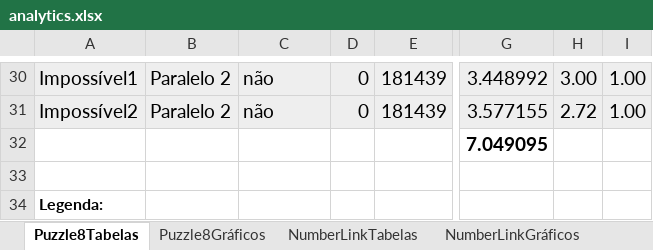
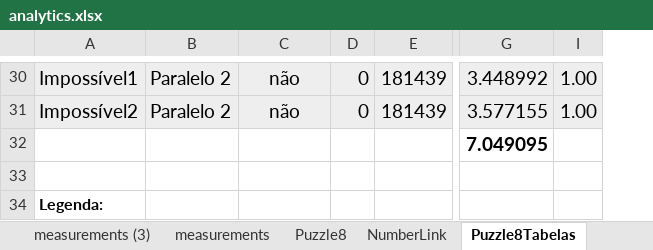
Before and after one commit to Wiguwbe/1600024-projecto-informatica-d, an Excel workbook: analytics.xlsx, sheet Puzzle8Tabelas, drawn as a sheet; only a part is shown, gaps mark what is left out; values as stored, in another font and other column widths than the file's, no borders; removed rows and columns are numbered as before the commit, all else as after; the diff covers the shown part only; the diff names each change by its address in the sheet, - before the commit and + after, or states it on an @@ line.

```diff
--- a/analytics.xlsx (sheet Puzzle8Tabelas)
+++ b/analytics.xlsx (sheet Puzzle8Tabelas)
+sheet tab: measurements (3)
+sheet tab: measurements
+sheet tab: Puzzle8
+sheet tab: NumberLink
@@ column H hidden, rows 30-31: 3.00 | 2.72 @@
-C30:C31 alignment: left
+C30:C31 alignment: center
```
Also changed, not shown: 91 added rows and cell formats elsewhere in this sheet, hidden cells, charts or pictures, 14 other files.
